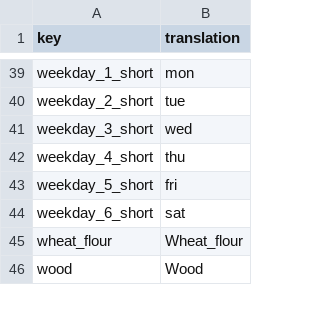
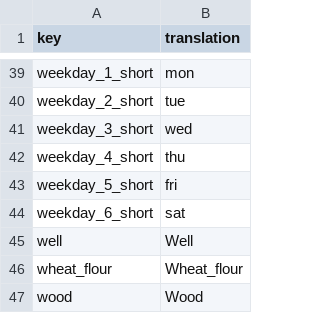
Before and after one commit to TheRickMountain/Ay-Bulak, a CSV file: palmesneo_village/palmesneo_village/Content/Localization/en-US_Localization.csv, drawn as a sheet; only a part is shown, gaps mark what is left out.

```diff
--- a/palmesneo_village/palmesneo_village/Content/Localization/en-US_Localization.csv
+++ b/palmesneo_village/palmesneo_village/Content/Localization/en-US_Localization.csv
@@ -44,2 +44,3 @@ weekday_5_short,fri
 weekday_6_short,sat
+well,Well
 wheat_flour,Wheat_flour
```
Also changed, not shown: palmesneo_village/palmesneo_village/Content/Localization/ky-KY_Localization.csv, palmesneo_village/palmesneo_village/Content/Localization/ru-RU_Localization.csv, 12 other files.
